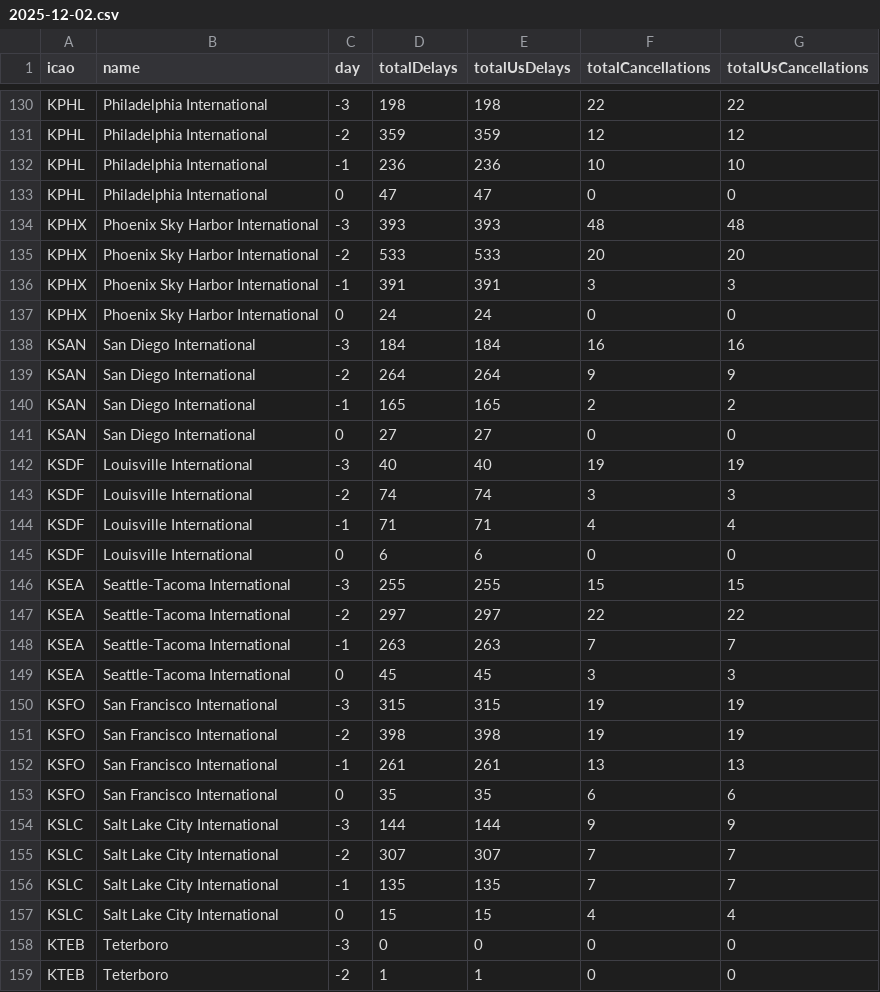
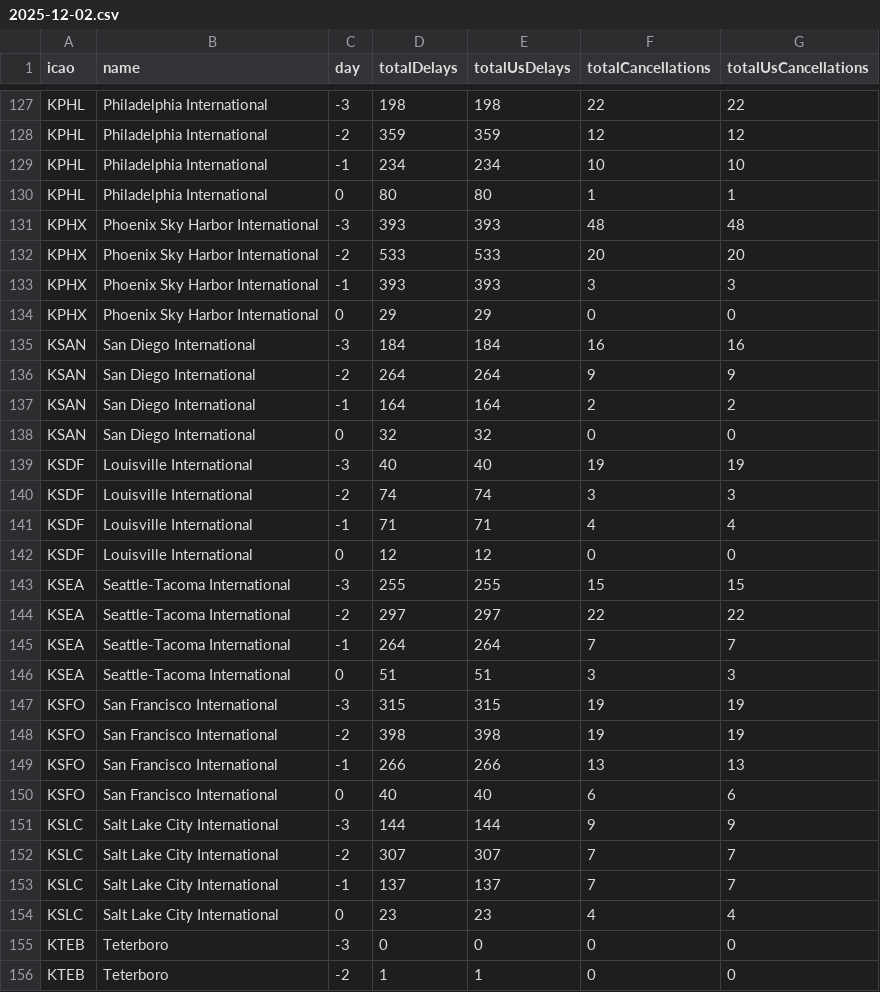
Before and after one commit to erxclau/flightaware, a CSV file: 2025-12-02.csv, drawn as a sheet; only a part is shown, gaps mark what is left out; the diff covers the shown part only.

```diff
--- a/2025-12-02.csv
+++ b/2025-12-02.csv
@@ -131,12 +128,12 @@ KPHL,Philadelphia International,-3,198,198,22,22
 KPHL,Philadelphia International,-2,359,359,12,12
-KPHL,Philadelphia International,-1,236,236,10,10
-KPHL,Philadelphia International,0,47,47,0,0
+KPHL,Philadelphia International,-1,234,234,10,10
+KPHL,Philadelphia International,0,80,80,1,1
 KPHX,Phoenix Sky Harbor International,-3,393,393,48,48
 KPHX,Phoenix Sky Harbor International,-2,533,533,20,20
-KPHX,Phoenix Sky Harbor International,-1,391,391,3,3
-KPHX,Phoenix Sky Harbor International,0,24,24,0,0
+KPHX,Phoenix Sky Harbor International,-1,393,393,3,3
+KPHX,Phoenix Sky Harbor International,0,29,29,0,0
 KSAN,San Diego International,-3,184,184,16,16
 KSAN,San Diego International,-2,264,264,9,9
-KSAN,San Diego International,-1,165,165,2,2
-KSAN,San Diego International,0,27,27,0,0
+KSAN,San Diego International,-1,164,164,2,2
+KSAN,San Diego International,0,32,32,0,0
 KSDF,Louisville International,-3,40,40,19,19
@@ -144,15 +141,15 @@ KSDF,Louisville International,-2,74,74,3,3
 KSDF,Louisville International,-1,71,71,4,4
-KSDF,Louisville International,0,6,6,0,0
+KSDF,Louisville International,0,12,12,0,0
 KSEA,Seattle-Tacoma International,-3,255,255,15,15
 KSEA,Seattle-Tacoma International,-2,297,297,22,22
-KSEA,Seattle-Tacoma International,-1,263,263,7,7
-KSEA,Seattle-Tacoma International,0,45,45,3,3
+KSEA,Seattle-Tacoma International,-1,264,264,7,7
+KSEA,Seattle-Tacoma International,0,51,51,3,3
 KSFO,San Francisco International,-3,315,315,19,19
 KSFO,San Francisco International,-2,398,398,19,19
-KSFO,San Francisco International,-1,261,261,13,13
-KSFO,San Francisco International,0,35,35,6,6
+KSFO,San Francisco International,-1,266,266,13,13
+KSFO,San Francisco International,0,40,40,6,6
 KSLC,Salt Lake City International,-3,144,144,9,9
 KSLC,Salt Lake City International,-2,307,307,7,7
-KSLC,Salt Lake City International,-1,135,135,7,7
-KSLC,Salt Lake City International,0,15,15,4,4
+KSLC,Salt Lake City International,-1,137,137,7,7
+KSLC,Salt Lake City International,0,23,23,4,4
 KTEB,Teterboro,-3,0,0,0,0
```
Also changed, not shown: 1 added row, 4 removed rows and 132 edited cells elsewhere in this file.
